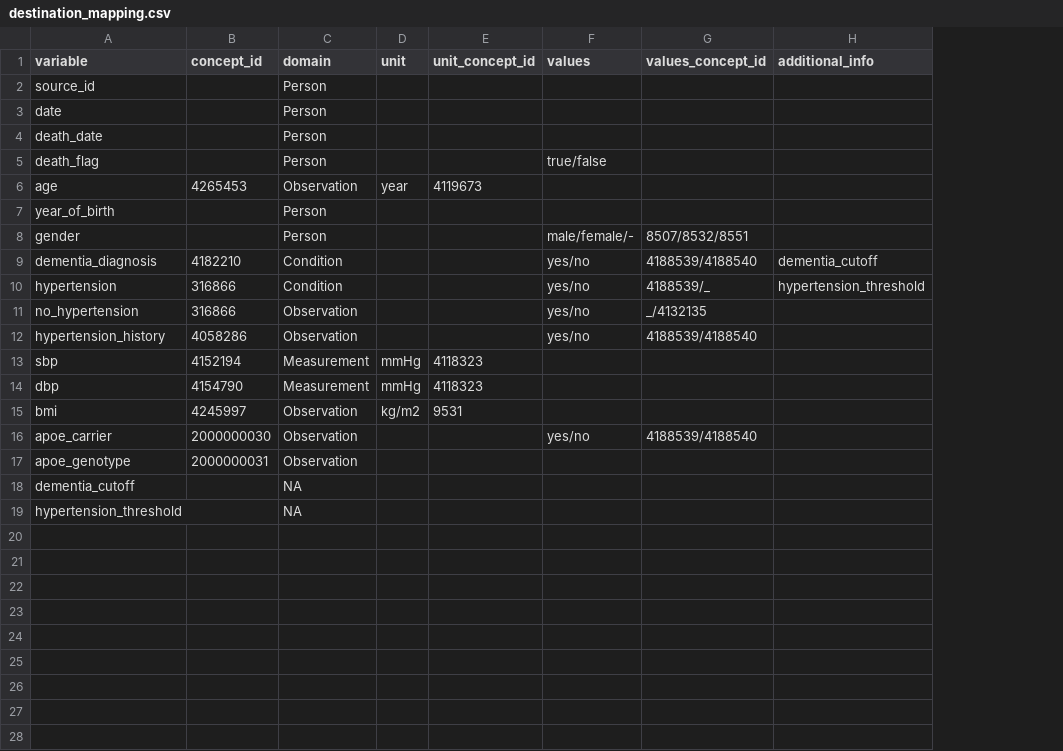
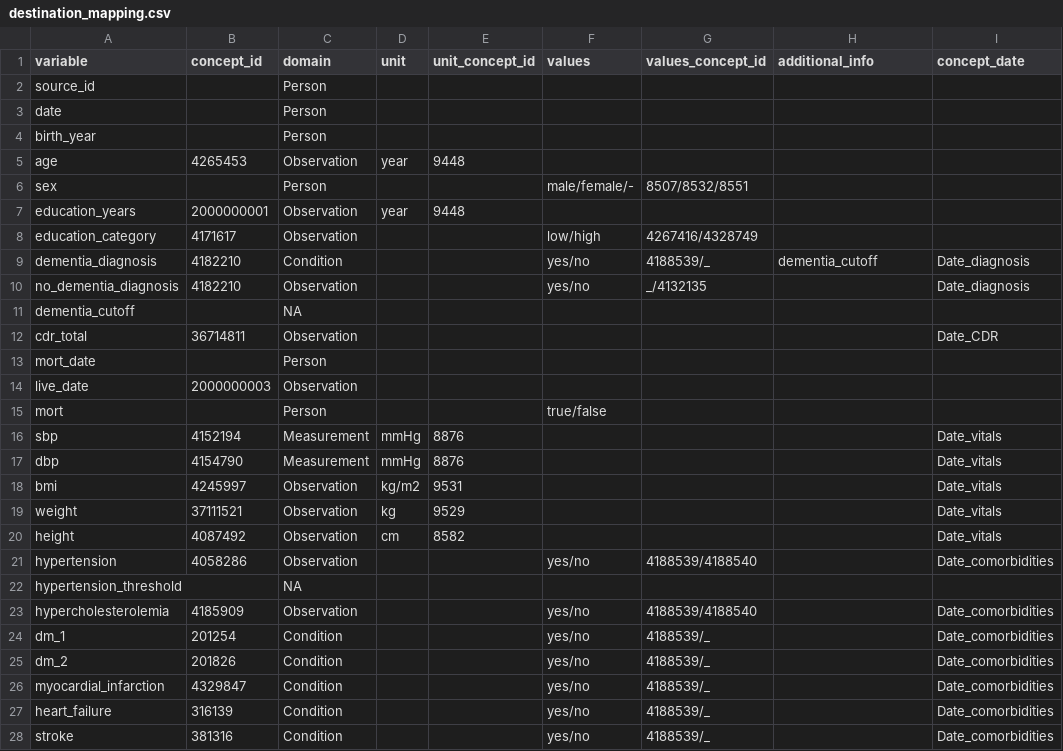
Before and after one commit to MaastrichtU-CDS/omop-converter, a CSV file: examples/destination_mapping.csv, drawn as a sheet; only a part is shown; removed rows and columns are numbered as before the commit, all else as after; the diff covers the shown part only; the diff names each change by its address in the sheet, - before the commit and + after, or states it on an @@ line.

Commit message:
Updated version of the minimal dataset

```diff
--- a/examples/destination_mapping.csv
+++ b/examples/destination_mapping.csv
+column I (concept_date), rows 9-10: Date_diagnosis | Date_diagnosis; rows 16-18: all Date_vitals; row 21: Date_comorbidities
-A4 (variable): death_date
+A4 (variable): birth_year
-row 5: death_flag |  | Person |  |  | true/false
-E5 (unit_concept_id): 4119673
+E5 (unit_concept_id): 9448
-row 7: year_of_birth |  | Person
-A6 (variable): gender
+A6 (variable): sex
+row 7: education_years | 2000000001 | Observation | year | 9448
+row 8: education_category | 4171617 | Observation |  |  | low/high | 4267416/4328749
-G9 (values_concept_id): 4188539/4188540
+G9 (values_concept_id): 4188539/_
-row 10: hypertension | 316866 | Condition |  |  | yes/no | 4188539/_ | hypertension_threshold
-A10 (variable): no_hypertension
+A10 (variable): no_dementia_diagnosis
-B10 (concept_id): 316866
+B10 (concept_id): 4182210
-row 12: hypertension_history | 4058286 | Observation |  |  | yes/no | 4188539/4188540
@@ row 18 moved to row 11: dementia_cutoff @@
+row 12: cdr_total | 36714811 | Observation |  |  |  |  |  | Date_CDR
+row 13: mort_date |  | Person
+row 14: live_date | 2000000003 | Observation
+row 15: mort |  | Person |  |  | true/false
-E16:E17 (unit_concept_id): 4118323
+E16:E17 (unit_concept_id): 8876
+row 19: weight | 37111521 | Observation | kg | 9529 |  |  |  | Date_vitals
+row 20: height | 4087492 | Observation | cm | 8582 |  |  |  | Date_vitals
-A21 (variable): apoe_carrier
+A21 (variable): hypertension
-B21 (concept_id): 2000000030
+B21 (concept_id): 4058286
-row 17: apoe_genotype | 2000000031 | Observation
+row 23: hypercholesterolemia | 4185909 | Observation |  |  | yes/no | 4188539/4188540 |  | Date_comorbidities
+row 24: dm_1 | 201254 | Condition |  |  | yes/no | 4188539/_ |  | Date_comorbidities
+row 25: dm_2 | 201826 | Condition |  |  | yes/no | 4188539/_ |  | Date_comorbidities
+row 26: myocardial_infarction | 4329847 | Condition |  |  | yes/no | 4188539/_ |  | Date_comorbidities
+row 27: heart_failure | 316139 | Condition |  |  | yes/no | 4188539/_ |  | Date_comorbidities
+row 28: stroke | 381316 | Condition |  |  | yes/no | 4188539/_ |  | Date_comorbidities
```
Also changed, not shown: 5 added rows elsewhere in this file, 5 other files.
